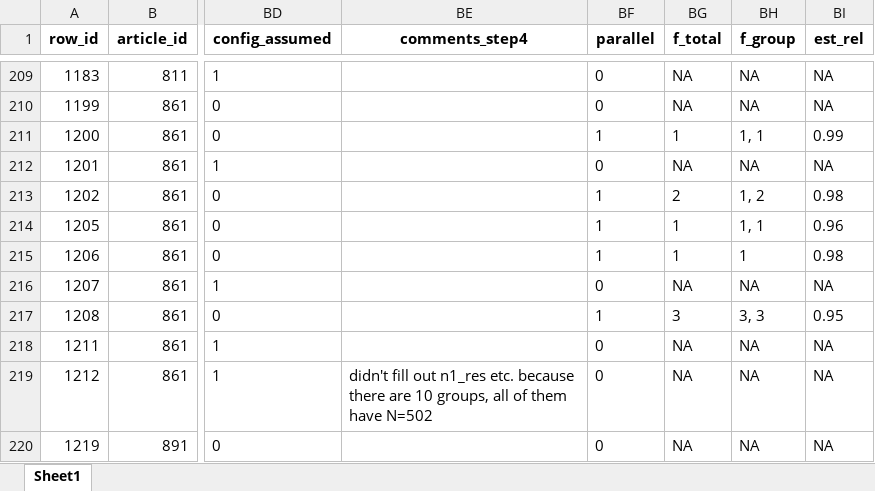
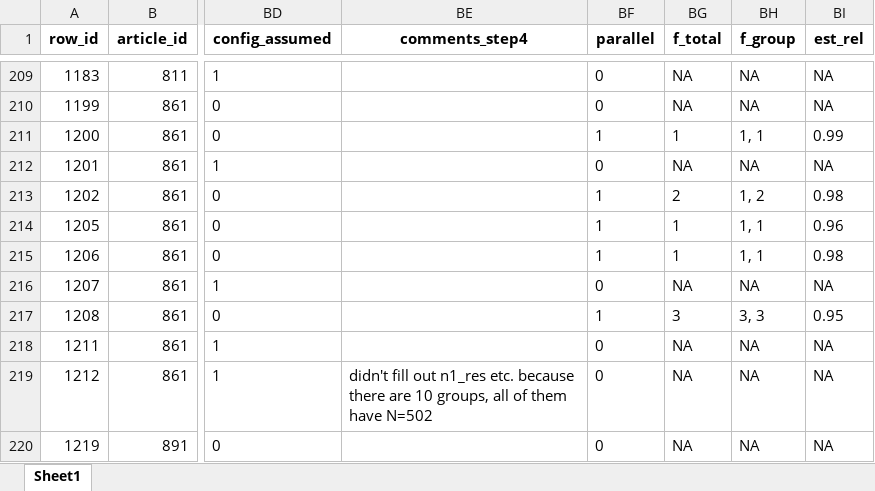
Before and after one commit to emaassen/paper-reviewmi, an Excel workbook: data/codebook-main-step4.xlsx, sheet Sheet1, drawn as a sheet; only a part is shown, gaps mark what is left out; values as stored, in another font and other column widths than the file's, no borders; the diff names each change by its address in the sheet, - before the commit and + after, or states it on an @@ line.

```diff
--- a/data/codebook-main-step4.xlsx (sheet Sheet1)
+++ b/data/codebook-main-step4.xlsx (sheet Sheet1)
-BH215 (f_group): 1
+BH215 (f_group): 1, 1
```
Also changed, not shown: data/codebook-main-step1.xlsx, 19 other files.
